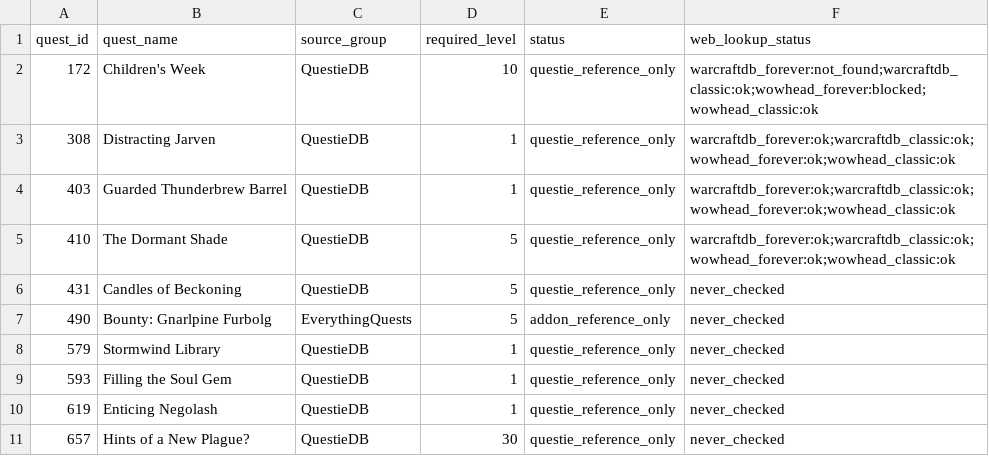
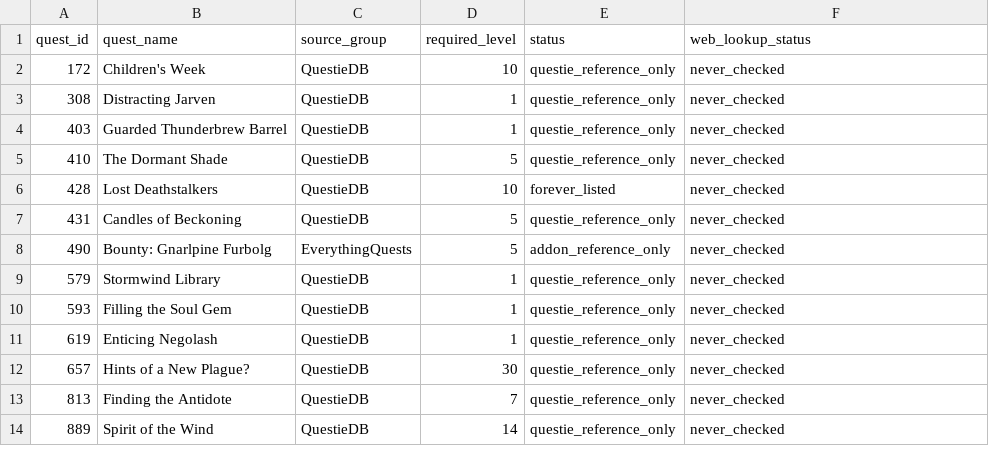
Before and after one commit to Battlefeld/ForeverRoutes, a CSV file: unified/missing-xp-quest-ids-1-30.csv, drawn as a sheet; only a part is shown; the shorter side is filled out with more unchanged rows.

```diff
--- a/unified/missing-xp-quest-ids-1-30.csv
+++ b/unified/missing-xp-quest-ids-1-30.csv
@@ -1,6 +1,7 @@
 quest_id,quest_name,source_group,required_level,status,web_lookup_status
-172,Children's Week,QuestieDB,10,questie_reference_only,warcraftdb_forever:not_found;warcraftdb_classic:ok;wowhead_forever:blocked;wowhead_classic:ok
-308,Distracting Jarven,QuestieDB,1,questie_reference_only,warcraftdb_forever:ok;warcraftdb_classic:ok;wowhead_forever:ok;wowhead_classic:ok
-403,Guarded Thunderbrew Barrel,QuestieDB,1,questie_reference_only,warcraftdb_forever:ok;warcraftdb_classic:ok;wowhead_forever:ok;wowhead_classic:ok
-410,The Dormant Shade,QuestieDB,5,questie_reference_only,warcraftdb_forever:ok;warcraftdb_classic:ok;wowhead_forever:ok;wowhead_classic:ok
+172,Children's Week,QuestieDB,10,questie_reference_only,never_checked
+308,Distracting Jarven,QuestieDB,1,questie_reference_only,never_checked
+403,Guarded Thunderbrew Barrel,QuestieDB,1,questie_reference_only,never_checked
+410,The Dormant Shade,QuestieDB,5,questie_reference_only,never_checked
+428,Lost Deathstalkers,QuestieDB,10,forever_listed,never_checked
 431,Candles of Beckoning,QuestieDB,5,questie_reference_only,never_checked
```
Also changed, not shown: 6 other files.
